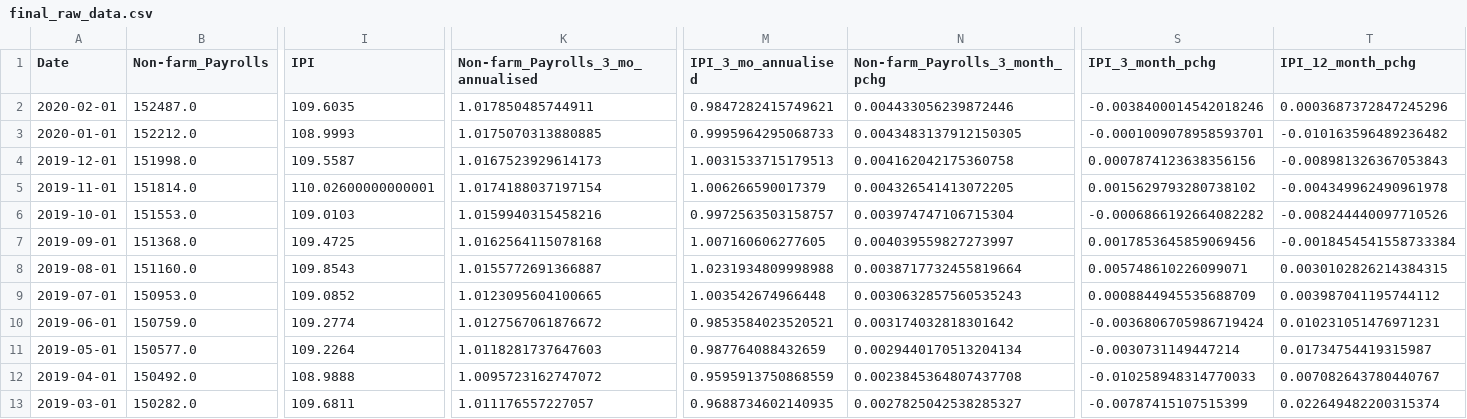
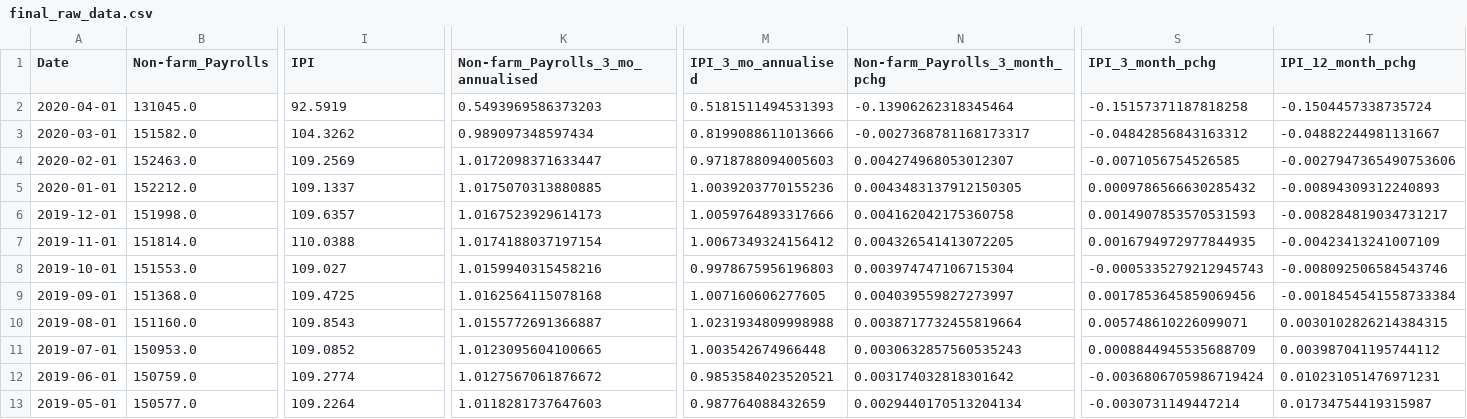
Before and after one commit to sebinsunny/US-Recession-Predictor, a CSV file: Data/Raw_Data/final_raw_data.csv, drawn as a sheet; only a part is shown, gaps mark what is left out; the shorter side is filled out with more unchanged rows; addresses are those after the commit; rows hold the shown columns only; the diff covers the shown part only; the diff names each change by its address in the sheet, - before the commit and + after, or states it on an @@ line.

```diff
--- a/Data/Raw_Data/final_raw_data.csv
+++ b/Data/Raw_Data/final_raw_data.csv
+row 2: 2020-04-01 | 131045.0 | 92.5919 | 0.5493969586373203 | 0.5181511494531393 | -0.13906262318345464 | -0.15157371187818258 | -0.1504457338735724
+row 3: 2020-03-01 | 151582.0 | 104.3262 | 0.989097348597434 | 0.8199088611013666 | -0.0027368781168173317 | -0.04842856843163312 | -0.04882244981131667
-B4 (Non-farm_Payrolls): 152487.0
+B4 (Non-farm_Payrolls): 152463.0
-I4 (IPI): 109.6035
+I4 (IPI): 109.2569
-K4: 1.017850485744911
+K4: 1.0172098371633447
-M4 (IPI_3_mo_annualised): 0.9847282415749621
+M4 (IPI_3_mo_annualised): 0.9718788094005603
-N4 (Non-farm_Payrolls_3_month_pchg): 0.004433056239872446
+N4 (Non-farm_Payrolls_3_month_pchg): 0.004274968053012307
-S4 (IPI_3_month_pchg): -0.0038400014542018246
+S4 (IPI_3_month_pchg): -0.0071056754526585
-T4 (IPI_12_month_pchg): 0.0003687372847245296
+T4 (IPI_12_month_pchg): -0.0027947365490753606
-I5 (IPI): 108.9993
+I5 (IPI): 109.1337
-M5 (IPI_3_mo_annualised): 0.9995964295068733
+M5 (IPI_3_mo_annualised): 1.0039203770155236
-S5 (IPI_3_month_pchg): -0.0001009078958593701
+S5 (IPI_3_month_pchg): 0.0009786566630285432
-T5 (IPI_12_month_pchg): -0.010163596489236482
+T5 (IPI_12_month_pchg): -0.00894309312240893
-I6 (IPI): 109.5587
+I6 (IPI): 109.6357
-M6 (IPI_3_mo_annualised): 1.0031533715179513
+M6 (IPI_3_mo_annualised): 1.0059764893317666
-S6 (IPI_3_month_pchg): 0.0007874123638356156
+S6 (IPI_3_month_pchg): 0.0014907853570531593
-T6 (IPI_12_month_pchg): -0.008981326367053843
+T6 (IPI_12_month_pchg): -0.008284819034731217
-I7 (IPI): 110.02600000000001
+I7 (IPI): 110.0388
-M7 (IPI_3_mo_annualised): 1.006266590017379
+M7 (IPI_3_mo_annualised): 1.0067349324156412
-S7 (IPI_3_month_pchg): 0.0015629793280738102
+S7 (IPI_3_month_pchg): 0.0016794972977844935
-T7 (IPI_12_month_pchg): -0.004349962490961978
+T7 (IPI_12_month_pchg): -0.00423413241007109
-I8 (IPI): 109.0103
+I8 (IPI): 109.027
-M8 (IPI_3_mo_annualised): 0.9972563503158757
+M8 (IPI_3_mo_annualised): 0.9978675956196803
-S8 (IPI_3_month_pchg): -0.0006866192664082282
+S8 (IPI_3_month_pchg): -0.0005335279212945743
-T8 (IPI_12_month_pchg): -0.008244440097710526
+T8 (IPI_12_month_pchg): -0.008092506584543746
```
Also changed, not shown: 1 edited cell elsewhere in this file, Data/Datasets/final_raw_data_model_one.csv, Data/Datasets/final_raw_data_model_two.csv, 15 other files.
